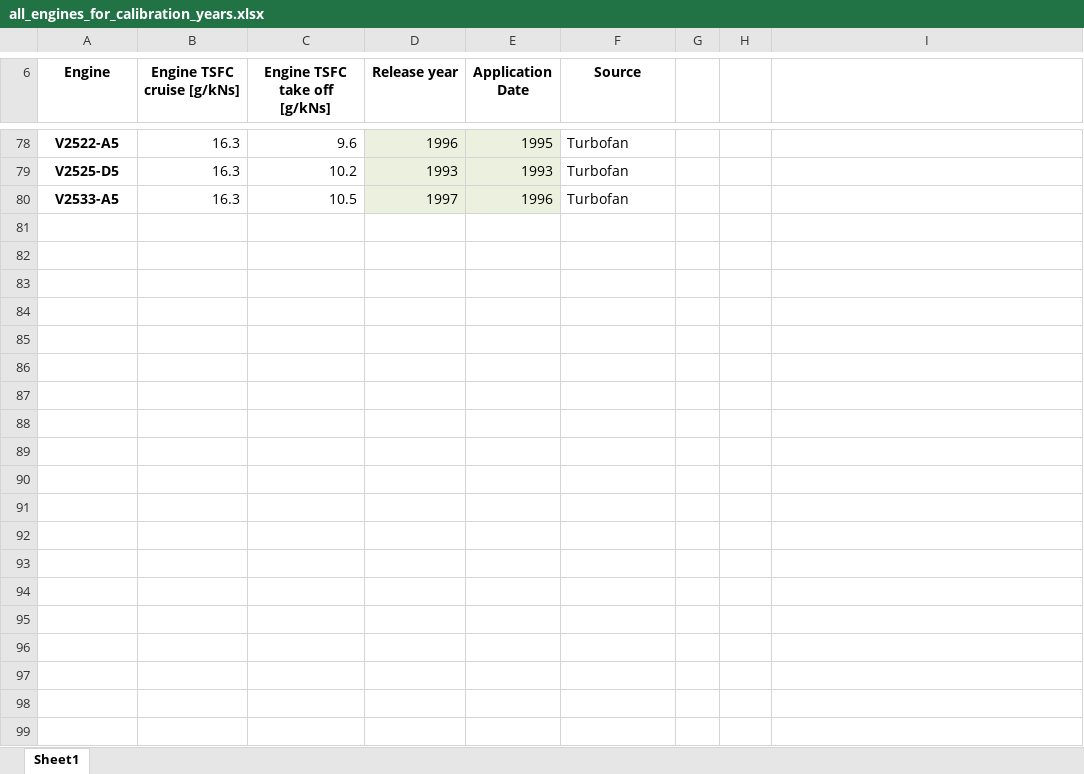
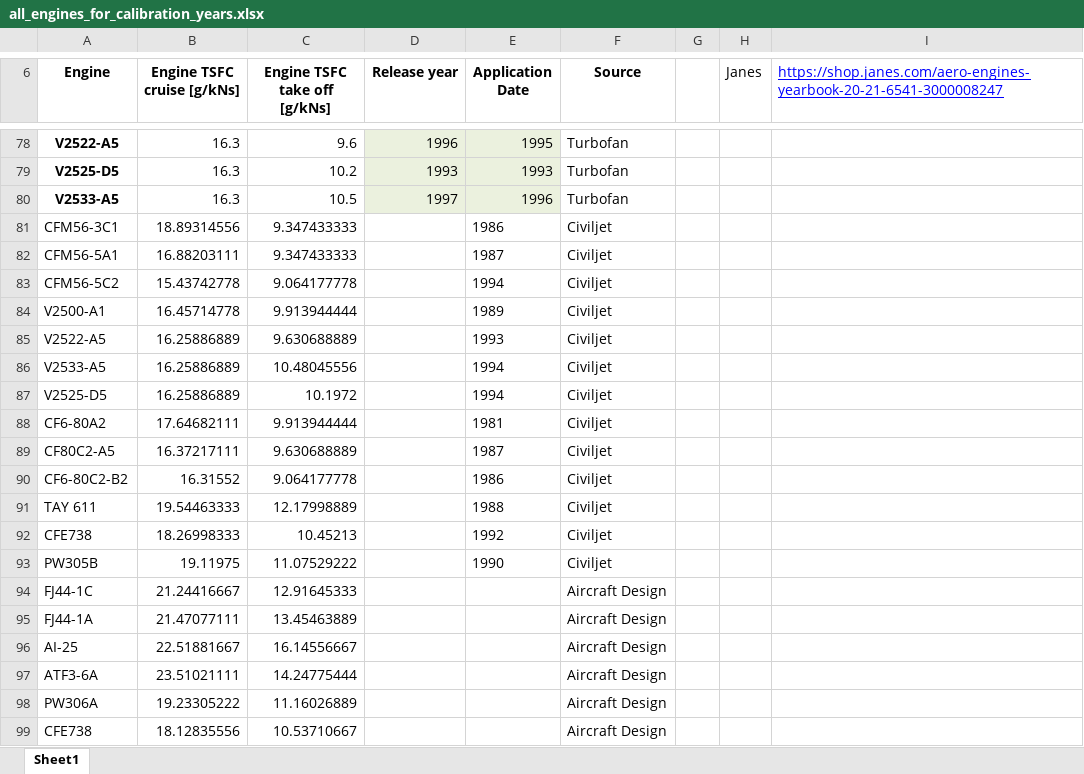
Before and after one commit to rohrerph/Master_Thesis_Codes, an Excel workbook: test_env/database_creation/rawdata/emissions/all_engines_for_calibration_years.xlsx, sheet Sheet1, drawn as a sheet; only a part is shown, gaps mark what is left out; values as stored, in another font and other column widths than the file's, no borders; the diff covers the shown part only; the diff names each change by its address in the sheet, - before the commit and + after, or states it on an @@ line.

```diff
--- a/test_env/database_creation/rawdata/emissions/all_engines_for_calibration_years.xlsx (sheet Sheet1)
+++ b/test_env/database_creation/rawdata/emissions/all_engines_for_calibration_years.xlsx (sheet Sheet1)
-H6: (empty)
+H6: Janes
-I6: (empty)
+I6: https://shop.janes.com/aero-engines-yearbook-20-21-6541-3000008247
+row 81: CFM56-3C1 | 18.89314556 | 9.347433333 |  | 1986 | Civiljet
+row 82: CFM56-5A1 | 16.88203111 | 9.347433333 |  | 1987 | Civiljet
+row 83: CFM56-5C2 | 15.43742778 | 9.064177778 |  | 1994 | Civiljet
+row 84: V2500-A1 | 16.45714778 | 9.913944444 |  | 1989 | Civiljet
+row 85: V2522-A5 | 16.25886889 | 9.630688889 |  | 1993 | Civiljet
+row 86: V2533-A5 | 16.25886889 | 10.48045556 |  | 1994 | Civiljet
+row 87: V2525-D5 | 16.25886889 | 10.1972 |  | 1994 | Civiljet
+row 88: CF6-80A2 | 17.64682111 | 9.913944444 |  | 1981 | Civiljet
+row 89: CF80C2-A5 | 16.37217111 | 9.630688889 |  | 1987 | Civiljet
+row 90: CF6-80C2-B2 | 16.31552 | 9.064177778 |  | 1986 | Civiljet
+row 91: TAY 611 | 19.54463333 | 12.17998889 |  | 1988 | Civiljet
+row 92: CFE738 | 18.26998333 | 10.45213 |  | 1992 | Civiljet
+row 93: PW305B | 19.11975 | 11.07529222 |  | 1990 | Civiljet
+row 94: FJ44-1C | 21.24416667 | 12.91645333 |  |  | Aircraft Design
+row 95: FJ44-1A | 21.47077111 | 13.45463889 |  |  | Aircraft Design
+row 96: AI-25 | 22.51881667 | 16.14556667 |  |  | Aircraft Design
+row 97: ATF3-6A | 23.51021111 | 14.24775444 |  |  | Aircraft Design
+row 98: PW306A | 19.23305222 | 11.16026889 |  |  | Aircraft Design
+row 99: CFE738 | 18.12835556 | 10.53710667 |  |  | Aircraft Design
```
Also changed, not shown: 9 added rows and 10 edited cells elsewhere in this sheet, test_env/Databank.xlsx, test_env/database_creation/annualdata.xlsx, 40 other files.
